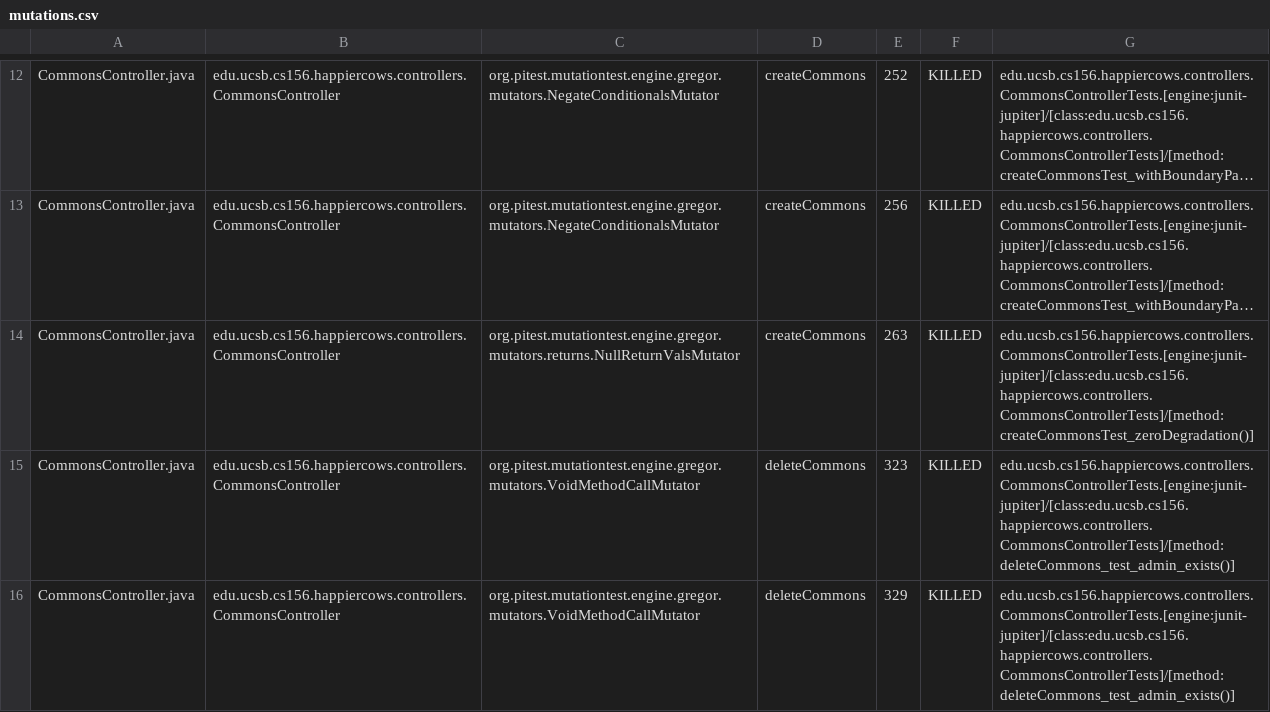
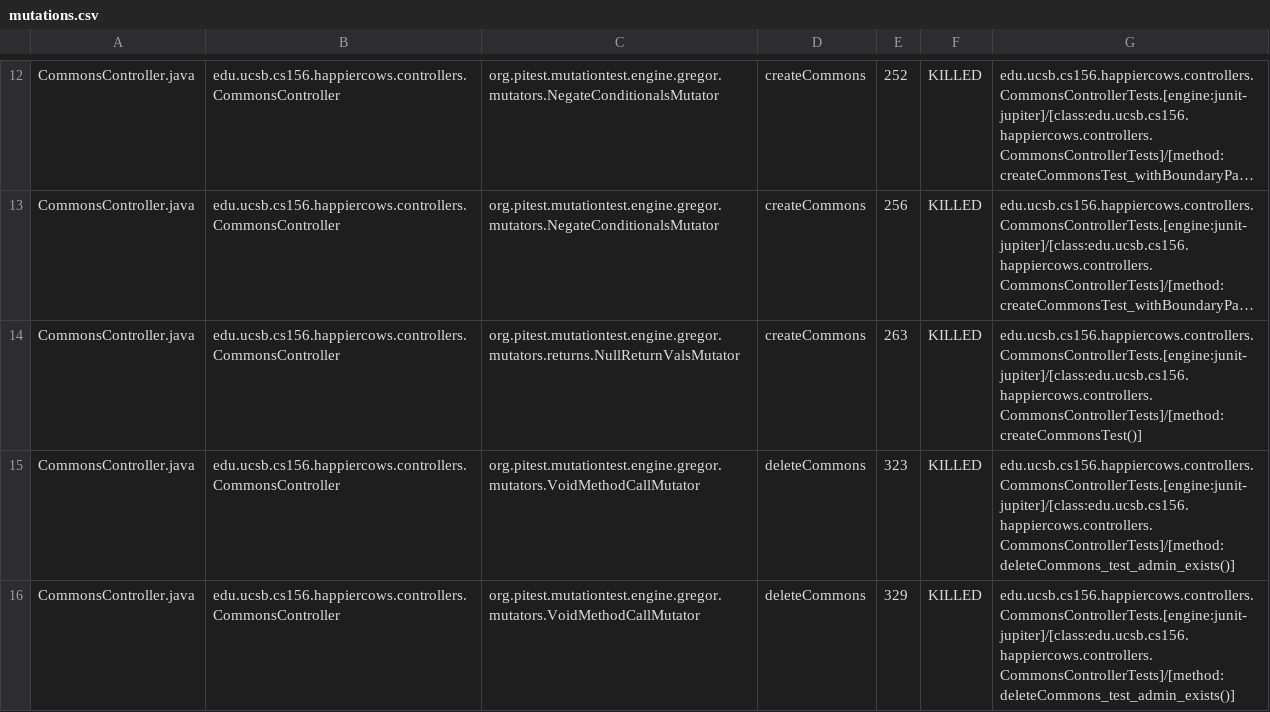
Before and after one commit to ucsb-cs156-s24/proj-happycows-s24-4pm-5, a CSV file: pitest/mutations.csv, drawn as a sheet; only a part is shown, gaps mark what is left out; long unchanged cells end in …; the diff covers the shown part only; the diff names each change by its address in the sheet, - before the commit and + after, or states it on an @@ line.

Commit message:
Deploying to gh-pages from @ ucsb-cs156-s24/proj-happycows-s24-4pm-5@5ee1b3aee0ea44c4b107a8f488e41c3bf9d6efda 🚀

```diff
--- a/pitest/mutations.csv
+++ b/pitest/mutations.csv
-G14: edu.ucsb.cs156.happiercows.controllers.CommonsControllerTests.[engine:junit-jupiter]/[class:edu.ucsb.cs156.happiercows.controllers.CommonsControllerTests]/[method:createCommonsTest_zeroDegradation()]
+G14: edu.ucsb.cs156.happiercows.controllers.CommonsControllerTests.[engine:junit-jupiter]/[class:edu.ucsb.cs156.happiercows.controllers.CommonsControllerTests]/[method:createCommonsTest()]
```
Also changed, not shown: 36 edited cells elsewhere in this file, 48 other files.
